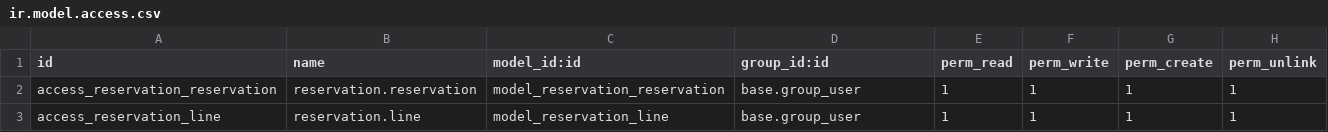
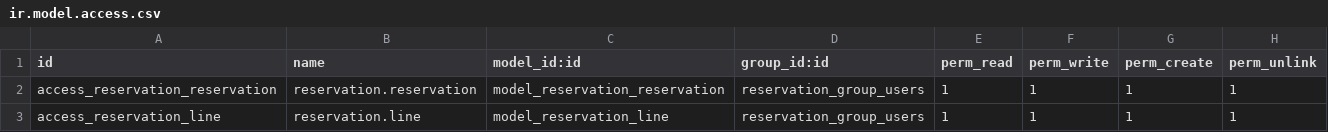
Before and after one commit to motawakil/Reservation-module-odoo, a CSV file: security/ir.model.access.csv, drawn as a sheet.

```diff
--- a/security/ir.model.access.csv
+++ b/security/ir.model.access.csv
@@ -1,3 +1,3 @@
 id,name,model_id:id,group_id:id,perm_read,perm_write,perm_create,perm_unlink
-access_reservation_reservation,reservation.reservation,model_reservation_reservation,base.group_user,1,1,1,1
-access_reservation_line,reservation.line,model_reservation_line,base.group_user,1,1,1,1
+access_reservation_reservation,reservation.reservation,model_reservation_reservation,reservation_group_users,1,1,1,1
+access_reservation_line,reservation.line,model_reservation_line,reservation_group_users,1,1,1,1
```
Also changed, not shown: 8 other files.
